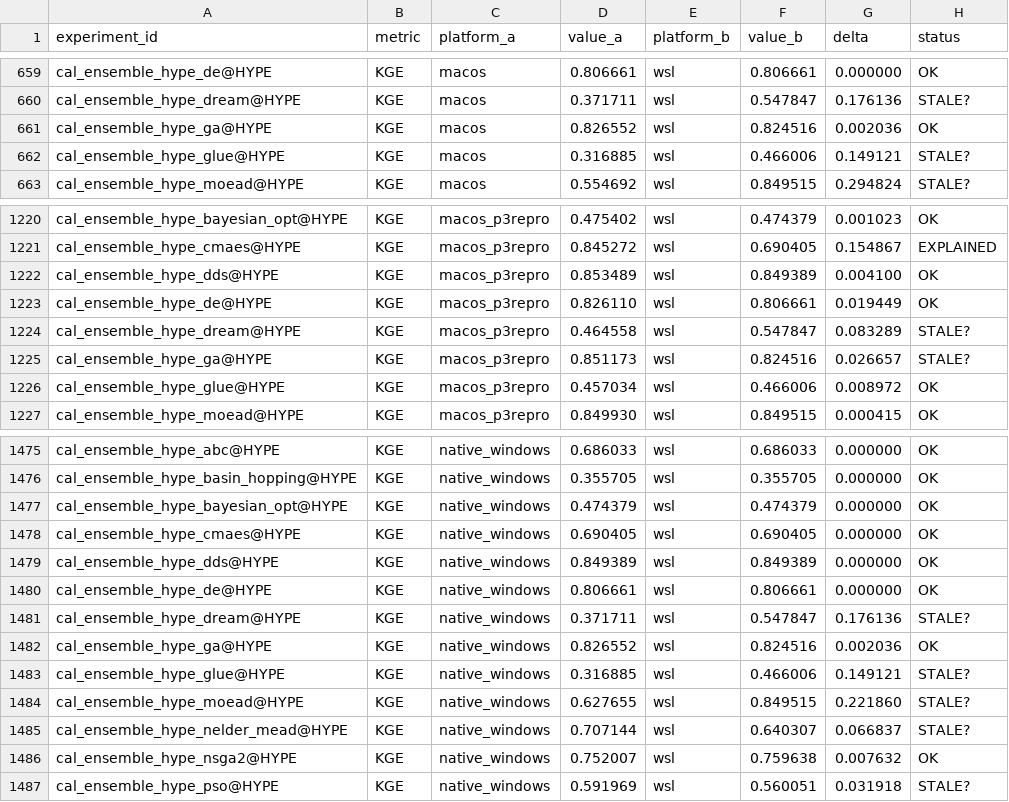
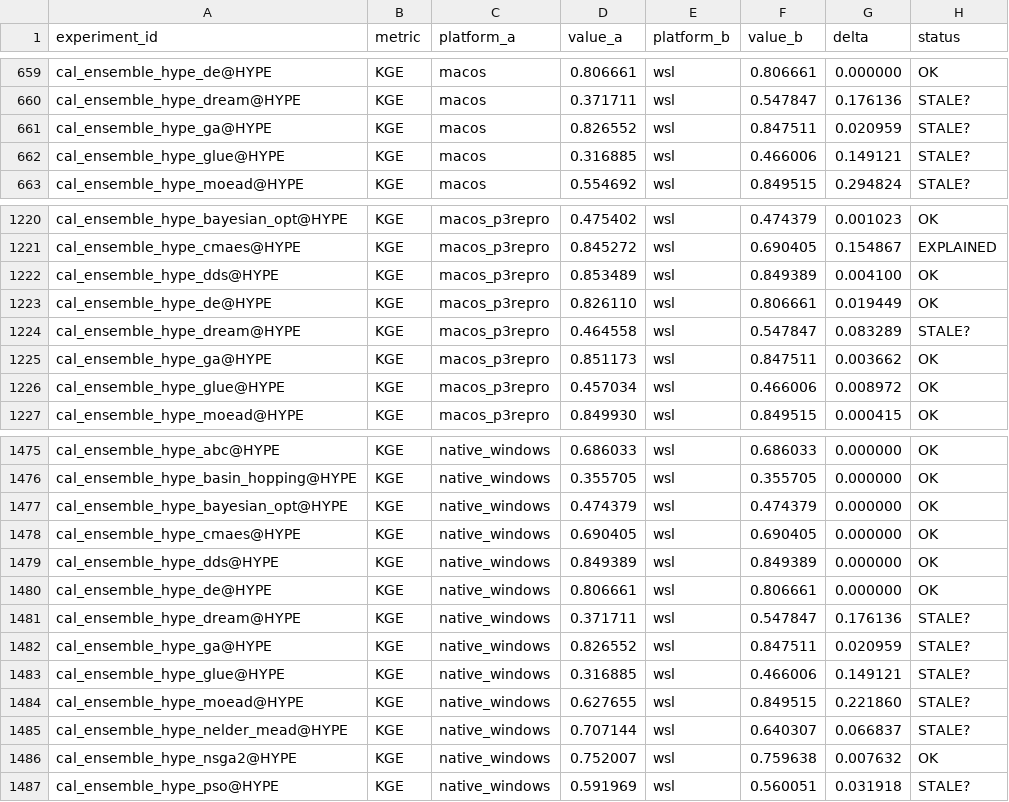
Before and after one commit to DarriEy/SYMFLUENCE, a CSV file: examples/paper_case_studies/repro_status/comparison.csv, drawn as a sheet; only a part is shown, gaps mark what is left out.

```diff
--- a/examples/paper_case_studies/repro_status/comparison.csv
+++ b/examples/paper_case_studies/repro_status/comparison.csv
@@ -660,3 +660,3 @@ cal_ensemble_hype_de@HYPE,KGE,macos,0.806661,wsl,0.806661,0.000000,OK
 cal_ensemble_hype_dream@HYPE,KGE,macos,0.371711,wsl,0.547847,0.176136,STALE?
-cal_ensemble_hype_ga@HYPE,KGE,macos,0.826552,wsl,0.824516,0.002036,OK
+cal_ensemble_hype_ga@HYPE,KGE,macos,0.826552,wsl,0.847511,0.020959,STALE?
 cal_ensemble_hype_glue@HYPE,KGE,macos,0.316885,wsl,0.466006,0.149121,STALE?
@@ -1224,3 +1224,3 @@ cal_ensemble_hype_de@HYPE,KGE,macos_p3repro,0.826110,wsl,0.806661,0.019449,OK
 cal_ensemble_hype_dream@HYPE,KGE,macos_p3repro,0.464558,wsl,0.547847,0.083289,STALE?
-cal_ensemble_hype_ga@HYPE,KGE,macos_p3repro,0.851173,wsl,0.824516,0.026657,STALE?
+cal_ensemble_hype_ga@HYPE,KGE,macos_p3repro,0.851173,wsl,0.847511,0.003662,OK
 cal_ensemble_hype_glue@HYPE,KGE,macos_p3repro,0.457034,wsl,0.466006,0.008972,OK
@@ -1481,3 +1481,3 @@ cal_ensemble_hype_de@HYPE,KGE,native_windows,0.806661,wsl,0.806661,0.000000,OK
 cal_ensemble_hype_dream@HYPE,KGE,native_windows,0.371711,wsl,0.547847,0.176136,STALE?
-cal_ensemble_hype_ga@HYPE,KGE,native_windows,0.826552,wsl,0.824516,0.002036,OK
+cal_ensemble_hype_ga@HYPE,KGE,native_windows,0.826552,wsl,0.847511,0.020959,STALE?
 cal_ensemble_hype_glue@HYPE,KGE,native_windows,0.316885,wsl,0.466006,0.149121,STALE?
```
Also changed, not shown: examples/paper_case_studies/repro_status/metrics_wsl.csv.
